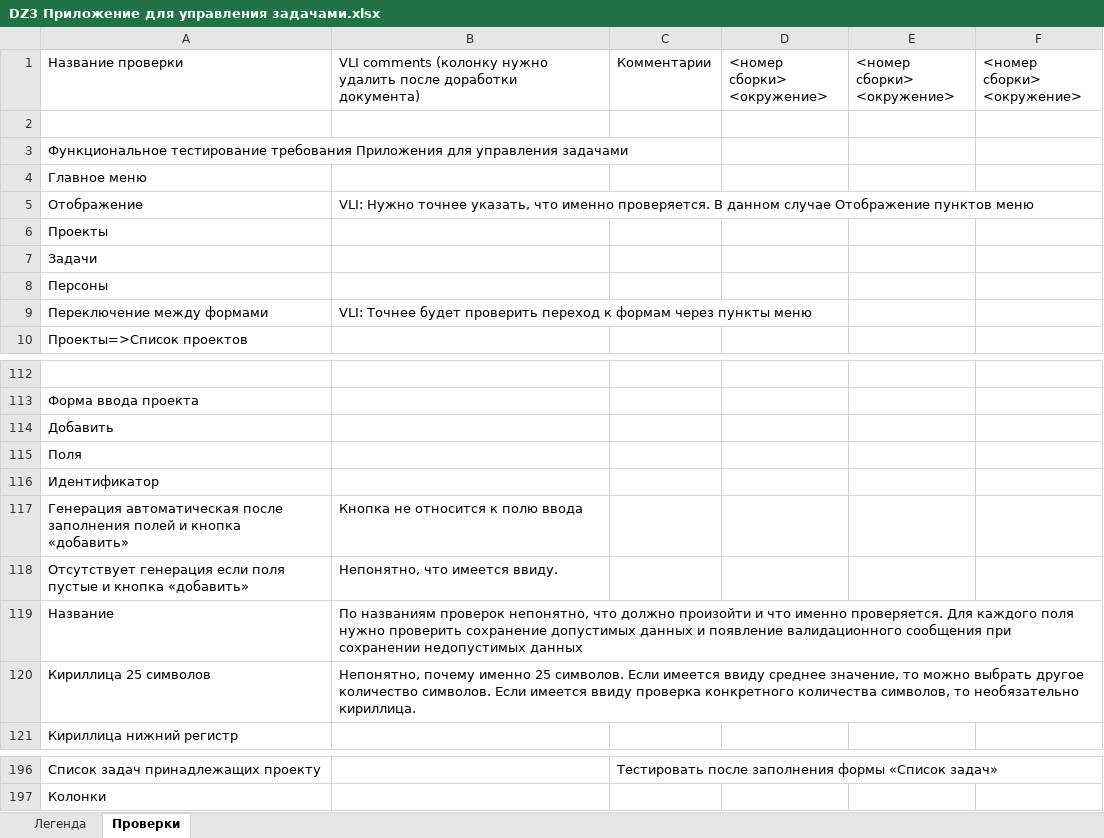
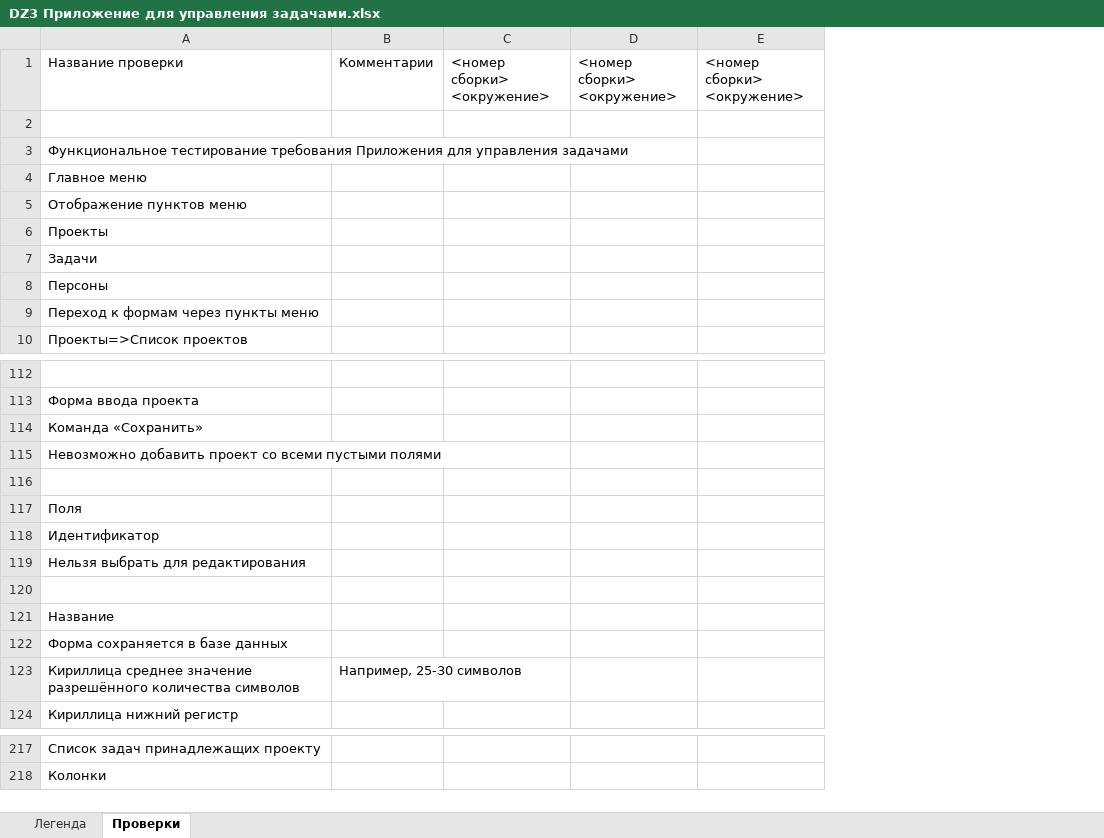
Before and after one commit to Nikomika/qa_samopodgotovka, an Excel workbook: DZ3 Приложение для управления задачами.xlsx, sheet Проверки, drawn as a sheet; only a part is shown, gaps mark what is left out; values as stored, in another font and other column widths than the file's, no cell formats; removed rows and columns are numbered as before the commit, all else as after; the diff covers the shown part only; the diff names each change by its address in the sheet, - before the commit and + after, or states it on an @@ line.

```diff
--- a/DZ3 Приложение для управления задачами.xlsx (sheet Проверки)
+++ b/DZ3 Приложение для управления задачами.xlsx (sheet Проверки)
-column B, rows 1-9: VLI comments (колонку нужно удалить после доработки документа) |  |  |  | VLI: Нужно точнее указать, что именно проверяется. В данном случае Отображение пунктов меню |  |  |  | VLI: Точнее будет проверить переход к формам через пункты меню; rows 117-120: Кнопка не относится к полю ввода | Непонятно, что имеется ввиду. | По названиям проверок непонятно, что должно произойти и что именно проверяется. Для каждого поля нужно проверить сохранение допустимых данных и появление валидационного сообщения при сохранении недопустимых данных | Непонятно, почему именно 25 символов. Если имеется ввиду среднее значение, то можно выбрать другое количество символов. Если имеется ввиду проверка конкретного количества символов, то необязательно кириллица.
-A5: Отображение
+A5: Отображение пунктов меню
-A9: Переключение между формами
+A9: Переход к формам через пункты меню
-A114: Добавить
+A114: Команда «Сохранить»
+row 115: Невозможно добавить проект со всеми пустыми полями
+row 116: (empty)
-A119: Генерация автоматическая после заполнения полей и кнопка «добавить»
+A119: Нельзя выбрать для редактирования
-row 120: Отсутствует генерация если поля пустые и кнопка «добавить» | Непонятно, что имеется ввиду.
+row 120: (empty)
-A122: Кириллица 25 символов
+A122: Форма сохраняется в базе данных
+row 123: Кириллица среднее значение разрешённого количества символов | Например, 25-30 символов
-B217: Тестировать после заполнения формы «Список задач»
+B217: (empty)
```
Also changed, not shown: 43 added rows, 33 removed rows, 10 moved rows and 15 edited cells elsewhere in this sheet, cell formats, 2 other files.
